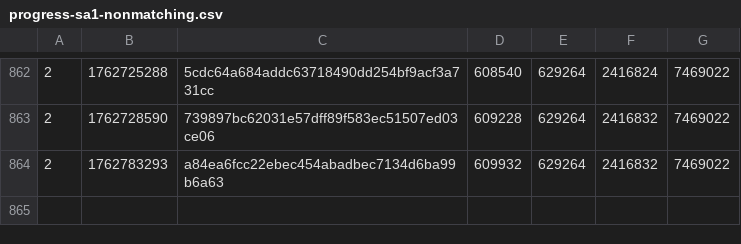
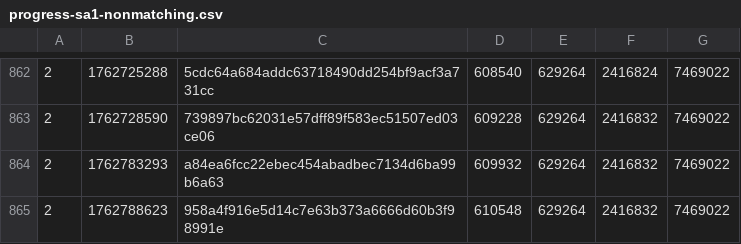
Before and after one commit to SAT-R/sa1, a CSV file: reports/progress-sa1-nonmatching.csv, drawn as a sheet; only a part is shown, gaps mark what is left out; the diff names each change by its address in the sheet, - before the commit and + after, or states it on an @@ line.

```diff
--- a/reports/progress-sa1-nonmatching.csv
+++ b/reports/progress-sa1-nonmatching.csv
+row 865: 2 | 1762788623 | 958a4f916e5d14c7e63b373a6666d60b3f98991e | 610548 | 629264 | 2416832 | 7469022
```
Also changed, not shown: reports/progress-sa1-matching.csv, 2 other files.
